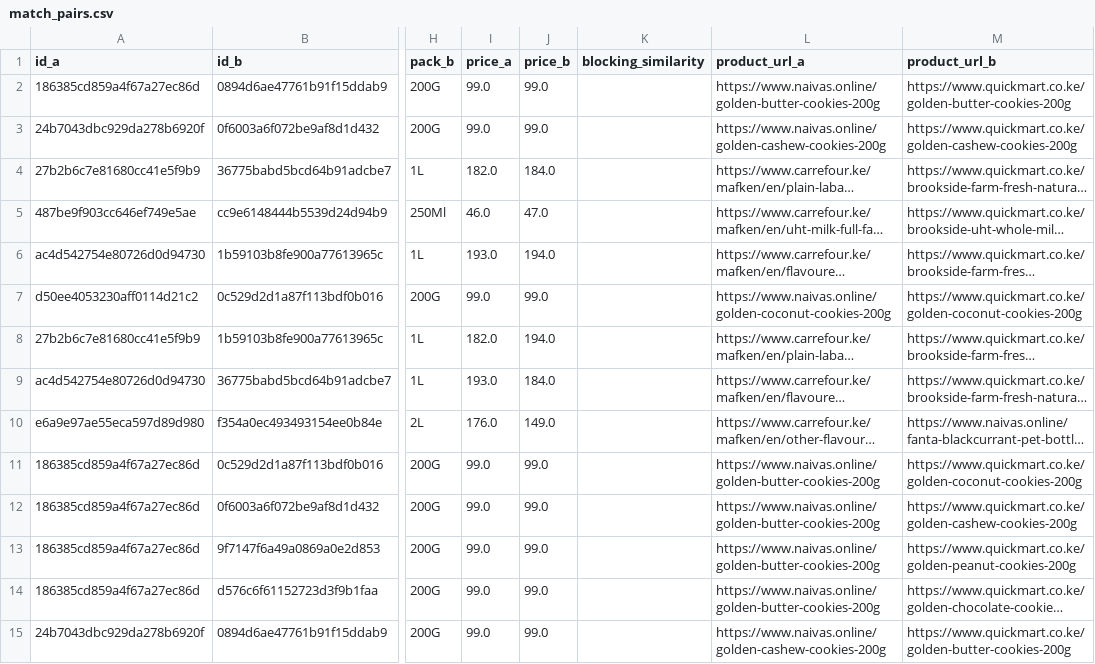
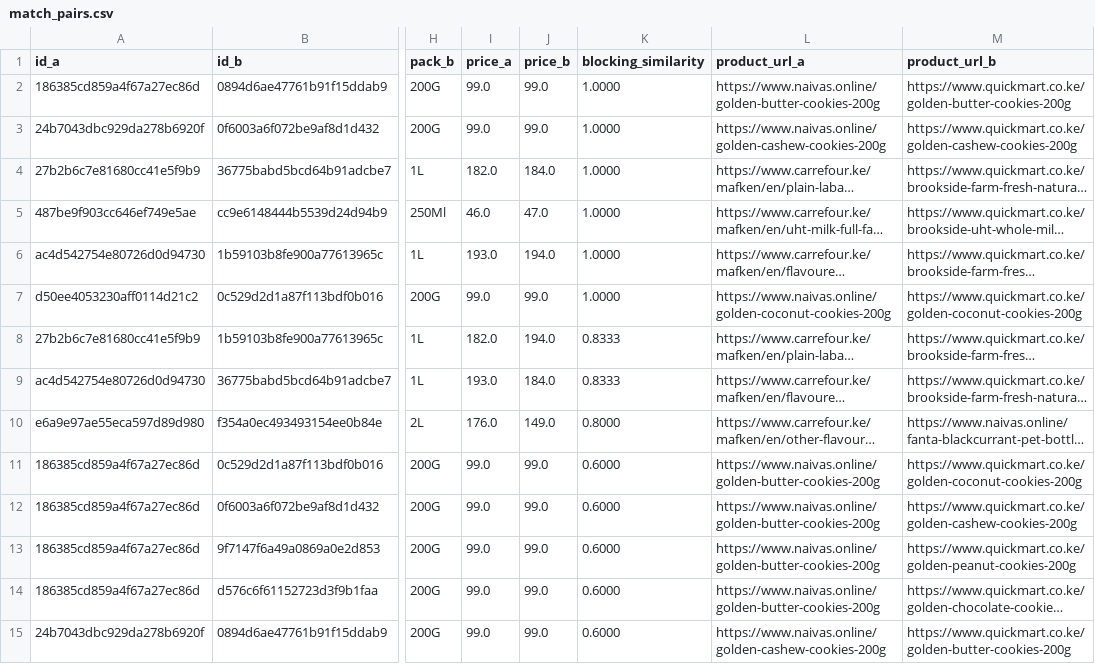
Before and after one commit to lynnshylynn-code/price-check-ke, a CSV file: backend/data/labels/match_pairs.csv, drawn as a sheet; only a part is shown, gaps mark what is left out; long unchanged cells end in …; the diff covers the shown part only; the diff names each change by its address in the sheet, - before the commit and + after, or states it on an @@ line.

Commit message:
Train listing matcher from synthetic pair examples

```diff
--- a/backend/data/labels/match_pairs.csv
+++ b/backend/data/labels/match_pairs.csv
-K2:K7 (blocking_similarity): (empty)
+K2:K7 (blocking_similarity): 1.0000
-K8:K9 (blocking_similarity): (empty)
+K8:K9 (blocking_similarity): 0.8333
-K10 (blocking_similarity): (empty)
+K10 (blocking_similarity): 0.8000
-K11:K15 (blocking_similarity): (empty)
+K11:K15 (blocking_similarity): 0.6000
```
Also changed, not shown: 58 edited cells elsewhere in this file, 6 other files.
